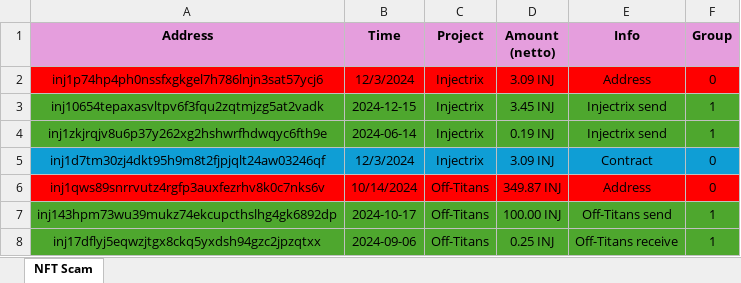
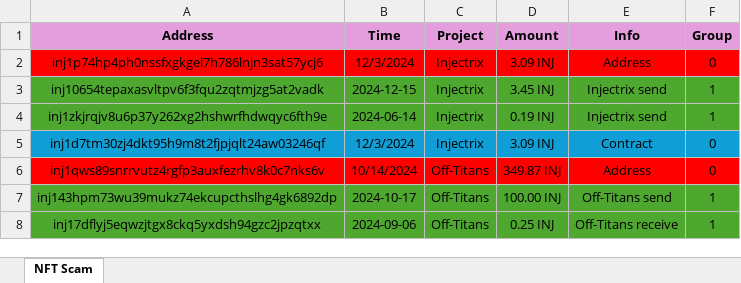
Before and after one commit to ZZhu-Injective/Website_Pedro_coin_backend, an Excel workbook: pedroproject/myapp/scam.xlsx, sheet NFT Scam, drawn as a sheet; only a part is shown; values as stored, in another font and other column widths than the file's, no borders; the diff names each change by its address in the sheet, - before the commit and + after, or states it on an @@ line.

Commit message:
Update scam.xlsx

```diff
--- a/pedroproject/myapp/scam.xlsx (sheet NFT Scam)
+++ b/pedroproject/myapp/scam.xlsx (sheet NFT Scam)
-D1: Amount (netto)
+D1: Amount
```
